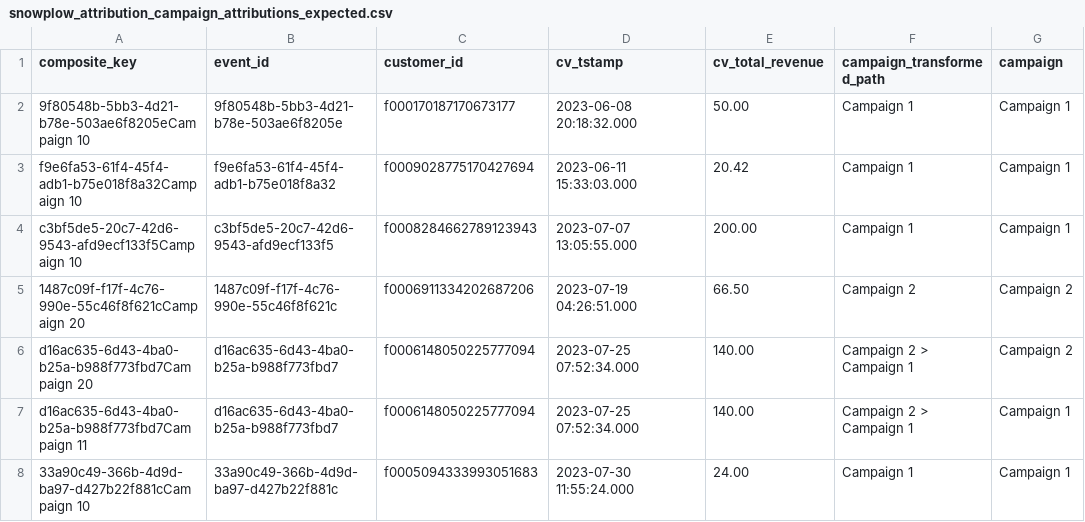
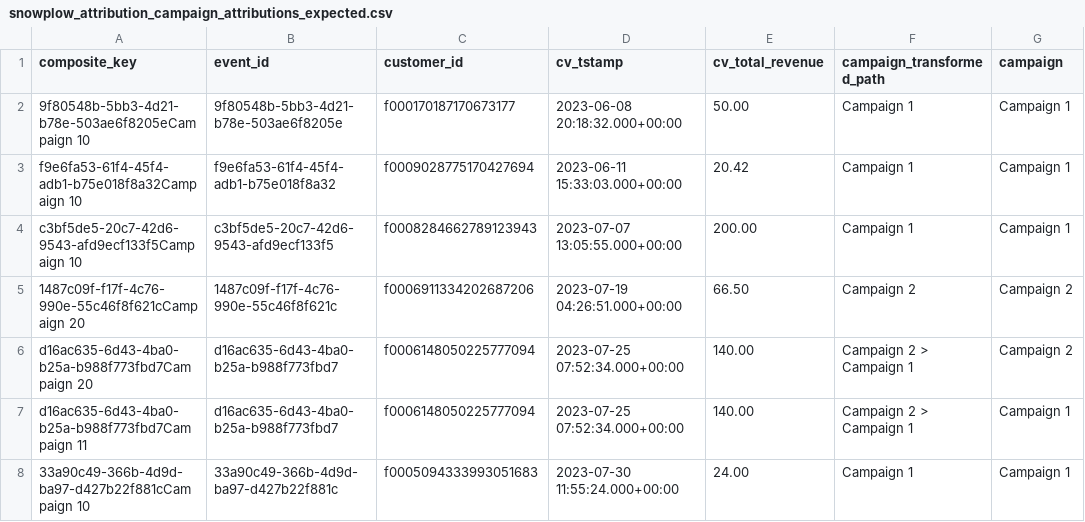
Before and after one commit to snowplow/dbt-snowplow-attribution, a CSV file: integration_tests/data/expected/snowplow_attribution_campaign_attributions_expected.csv, drawn as a sheet; only a part is shown; the diff names each change by its address in the sheet, - before the commit and + after, or states it on an @@ line.

```diff
--- a/integration_tests/data/expected/snowplow_attribution_campaign_attributions_expected.csv
+++ b/integration_tests/data/expected/snowplow_attribution_campaign_attributions_expected.csv
-D2 (cv_tstamp): 2023-06-08 20:18:32.000
+D2 (cv_tstamp): 2023-06-08 20:18:32.000+00:00
-D3 (cv_tstamp): 2023-06-11 15:33:03.000
+D3 (cv_tstamp): 2023-06-11 15:33:03.000+00:00
-D4 (cv_tstamp): 2023-07-07 13:05:55.000
+D4 (cv_tstamp): 2023-07-07 13:05:55.000+00:00
-D5 (cv_tstamp): 2023-07-19 04:26:51.000
+D5 (cv_tstamp): 2023-07-19 04:26:51.000+00:00
-D6:D7 (cv_tstamp): 2023-07-25 07:52:34.000
+D6:D7 (cv_tstamp): 2023-07-25 07:52:34.000+00:00
-D8 (cv_tstamp): 2023-07-30 11:55:24.000
+D8 (cv_tstamp): 2023-07-30 11:55:24.000+00:00
```
Also changed, not shown: integration_tests/data/expected/snowplow_attribution_channel_attributions_expected.csv, integration_tests/data/expected/snowplow_attribution_overview_expected.csv, 6 other files.
